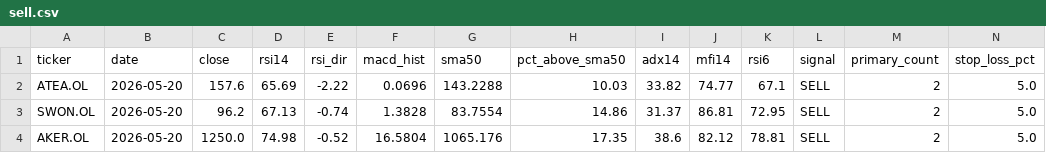
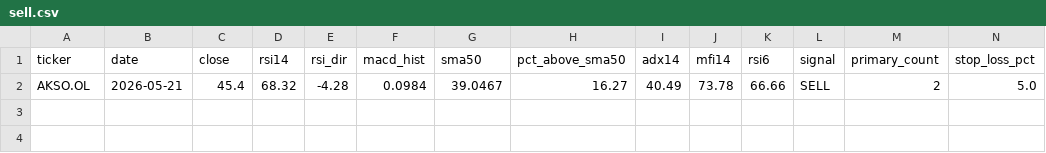
Before and after one commit to keresell-coder/oslo-screener, a CSV file: sell.csv, drawn as a sheet; only a part is shown; removed rows and columns are numbered as before the commit, all else as after; rows hold the shown columns only; the diff names each change by its address in the sheet, - before the commit and + after, or states it on an @@ line.

```diff
--- a/sell.csv
+++ b/sell.csv
-row 2: ATEA.OL | 2026-05-20 | 157.6 | 65.69 | -2.22 | 0.0696 | 143.2288 | 10.03 | 33.82 | 74.77 | 67.1 | SELL | 2 | 5.0
-row 3: SWON.OL | 2026-05-20 | 96.2 | 67.13 | -0.74 | 1.3828 | 83.7554 | 14.86 | 31.37 | 86.81 | 72.95 | SELL | 2 | 5.0
-row 4: AKER.OL | 2026-05-20 | 1250.0 | 74.98 | -0.52 | 16.5804 | 1065.176 | 17.35 | 38.6 | 82.12 | 78.81 | SELL | 2 | 5.0
+row 2: AKSO.OL | 2026-05-21 | 45.4 | 68.32 | -4.28 | 0.0984 | 39.0467 | 16.27 | 40.49 | 73.78 | 66.66 | SELL | 2 | 5.0
```
Also changed, not shown: buy.csv, latest.csv, 4 other files.
